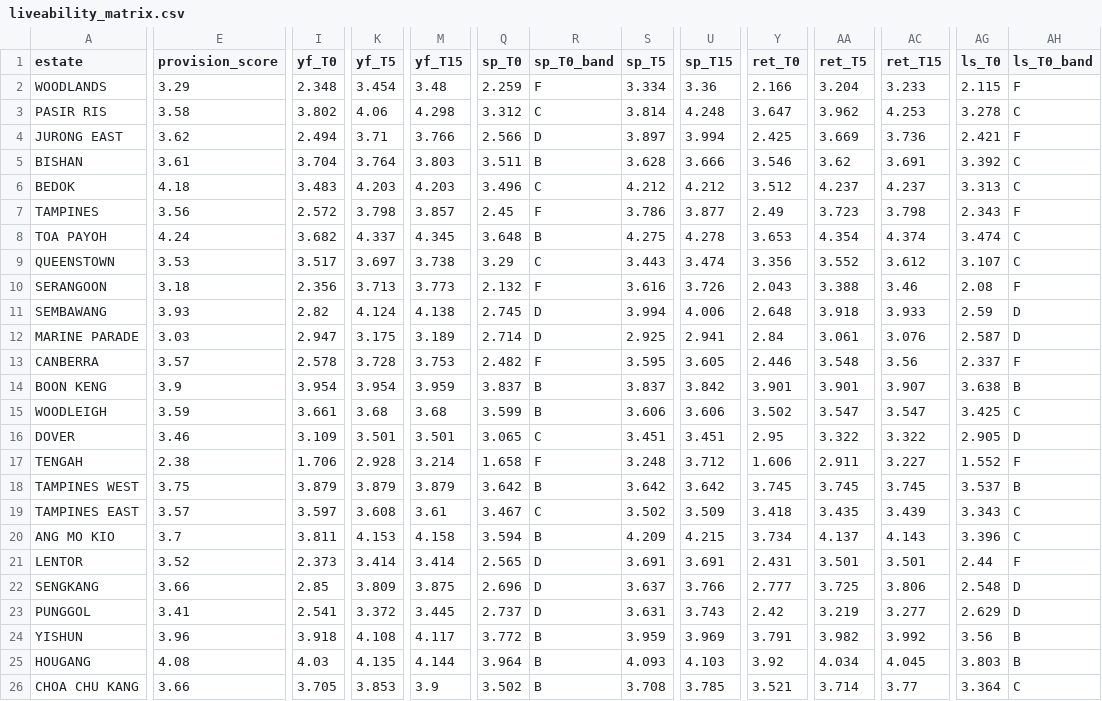
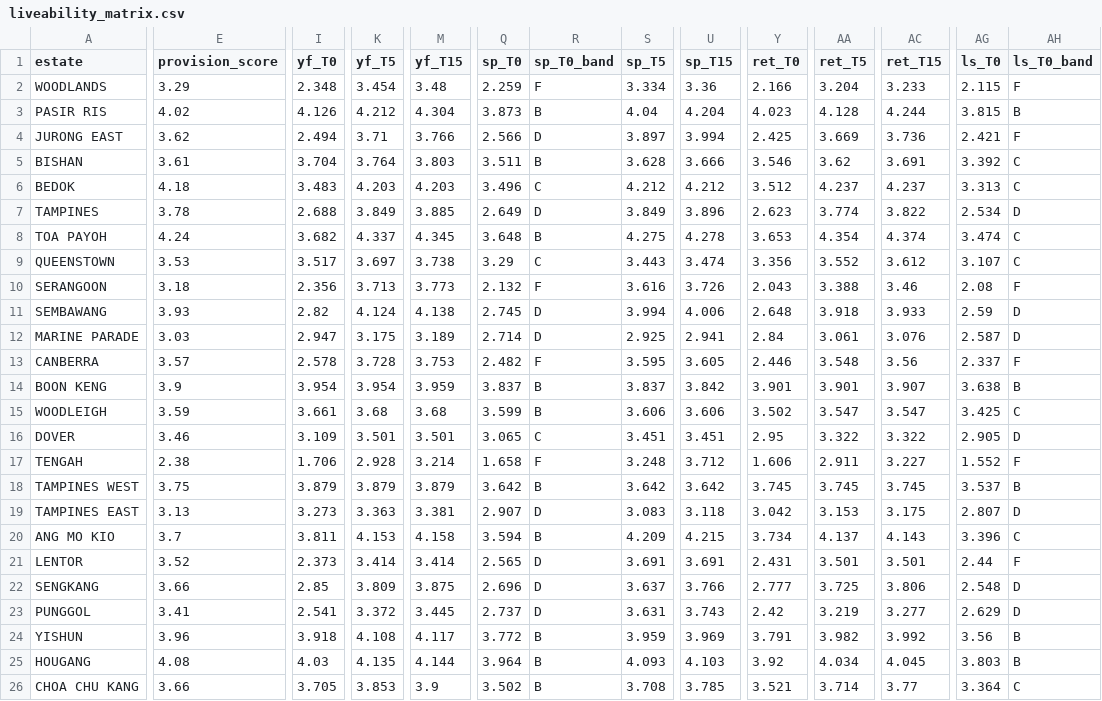
Before and after one commit to evancjx/housing-estate-framework, a CSV file: data/outputs/liveability_matrix.csv, drawn as a sheet; only a part is shown, gaps mark what is left out; the diff covers the shown part only; the diff names each change by its address in the sheet, - before the commit and + after, or states it on an @@ line.

```diff
--- a/data/outputs/liveability_matrix.csv
+++ b/data/outputs/liveability_matrix.csv
-E3 (provision_score): 3.58
+E3 (provision_score): 4.02
-I3 (yf_T0): 3.802
+I3 (yf_T0): 4.126
-K3 (yf_T5): 4.06
+K3 (yf_T5): 4.212
-M3 (yf_T15): 4.298
+M3 (yf_T15): 4.304
-Q3 (sp_T0): 3.312
+Q3 (sp_T0): 3.873
-R3 (sp_T0_band): C
+R3 (sp_T0_band): B
-S3 (sp_T5): 3.814
+S3 (sp_T5): 4.04
-U3 (sp_T15): 4.248
+U3 (sp_T15): 4.204
-Y3 (ret_T0): 3.647
+Y3 (ret_T0): 4.023
-AA3 (ret_T5): 3.962
+AA3 (ret_T5): 4.128
-AC3 (ret_T15): 4.253
+AC3 (ret_T15): 4.244
-AG3 (ls_T0): 3.278
+AG3 (ls_T0): 3.815
-AH3 (ls_T0_band): C
+AH3 (ls_T0_band): B
-E7 (provision_score): 3.56
+E7 (provision_score): 3.78
-I7 (yf_T0): 2.572
+I7 (yf_T0): 2.688
-K7 (yf_T5): 3.798
+K7 (yf_T5): 3.849
-M7 (yf_T15): 3.857
+M7 (yf_T15): 3.885
-Q7 (sp_T0): 2.45
+Q7 (sp_T0): 2.649
-R7 (sp_T0_band): F
+R7 (sp_T0_band): D
-S7 (sp_T5): 3.786
+S7 (sp_T5): 3.849
-U7 (sp_T15): 3.877
+U7 (sp_T15): 3.896
-Y7 (ret_T0): 2.49
+Y7 (ret_T0): 2.623
-AA7 (ret_T5): 3.723
+AA7 (ret_T5): 3.774
-AC7 (ret_T15): 3.798
+AC7 (ret_T15): 3.822
-AG7 (ls_T0): 2.343
+AG7 (ls_T0): 2.534
-AH7 (ls_T0_band): F
+AH7 (ls_T0_band): D
-E19 (provision_score): 3.57
+E19 (provision_score): 3.13
-I19 (yf_T0): 3.597
+I19 (yf_T0): 3.273
-K19 (yf_T5): 3.608
+K19 (yf_T5): 3.363
-M19 (yf_T15): 3.61
+M19 (yf_T15): 3.381
-Q19 (sp_T0): 3.467
+Q19 (sp_T0): 2.907
-R19 (sp_T0_band): C
+R19 (sp_T0_band): D
-S19 (sp_T5): 3.502
+S19 (sp_T5): 3.083
-U19 (sp_T15): 3.509
+U19 (sp_T15): 3.118
-Y19 (ret_T0): 3.418
+Y19 (ret_T0): 3.042
-AA19 (ret_T5): 3.435
+AA19 (ret_T5): 3.153
-AC19 (ret_T15): 3.439
+AC19 (ret_T15): 3.175
-AG19 (ls_T0): 3.343
+AG19 (ls_T0): 2.807
-AH19 (ls_T0_band): C
+AH19 (ls_T0_band): D
```
Also changed, not shown: 67 edited cells elsewhere in this file, data/inputs/mrt_layer_names.csv, data/outputs/buyer_profile_output.csv, 43 other files.
